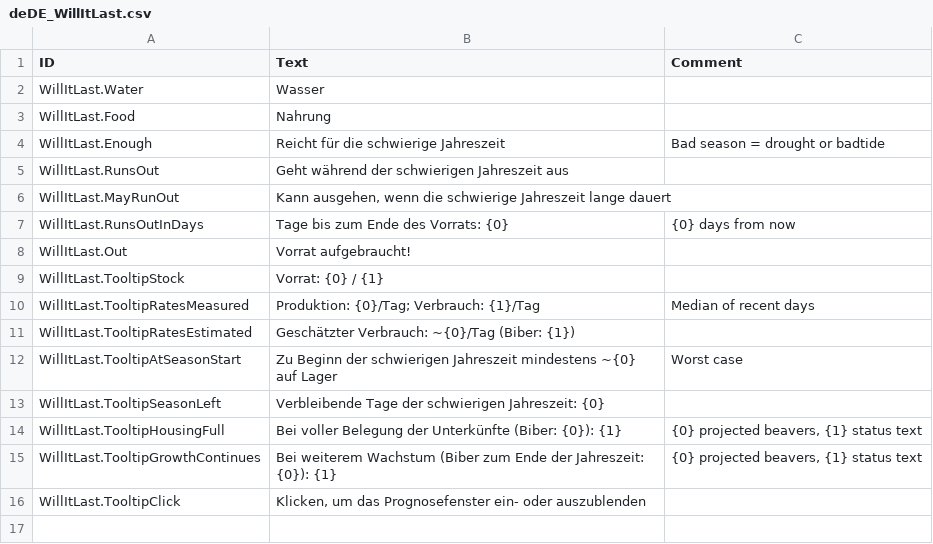
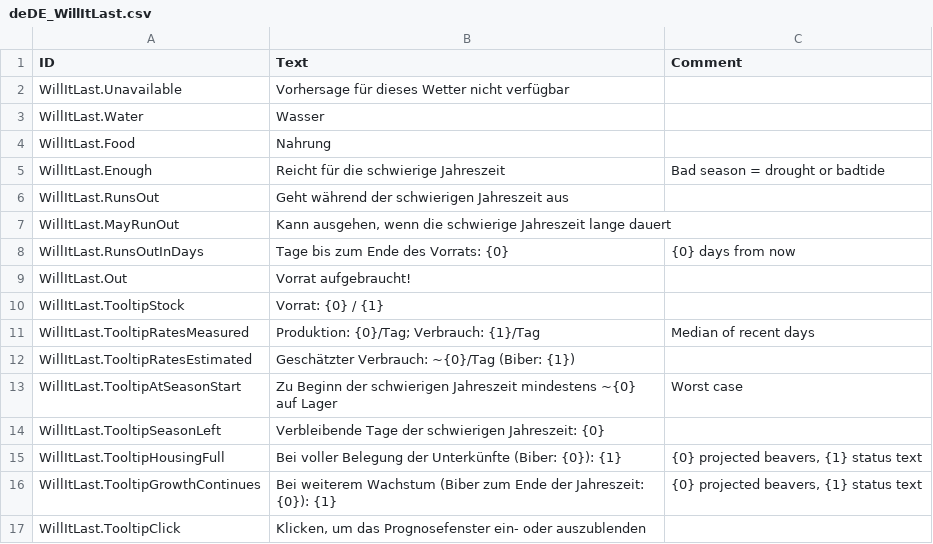
Before and after one commit to acasperw/timberborn-mod-willitlast, a CSV file: Data/Localizations/deDE_WillItLast.csv, drawn as a sheet.

```diff
--- a/Data/Localizations/deDE_WillItLast.csv
+++ b/Data/Localizations/deDE_WillItLast.csv
@@ -1,2 +1,3 @@
 ID,Text,Comment
+WillItLast.Unavailable,Vorhersage für dieses Wetter nicht verfügbar,
 WillItLast.Water,Wasser,
```
Also changed, not shown: Data/Localizations/jaJP_WillItLast.csv, Data/Localizations/koKR_WillItLast.csv, 14 other files.
